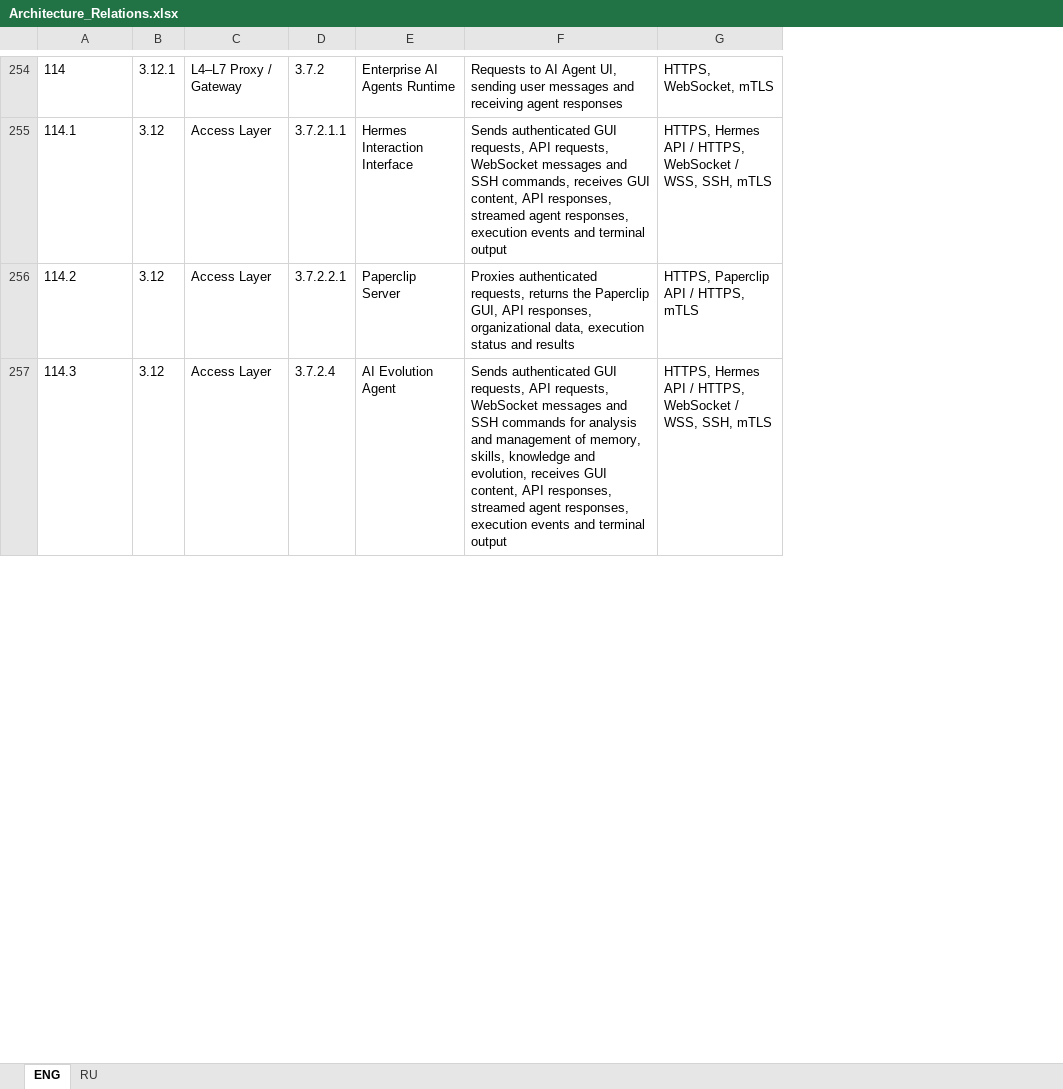
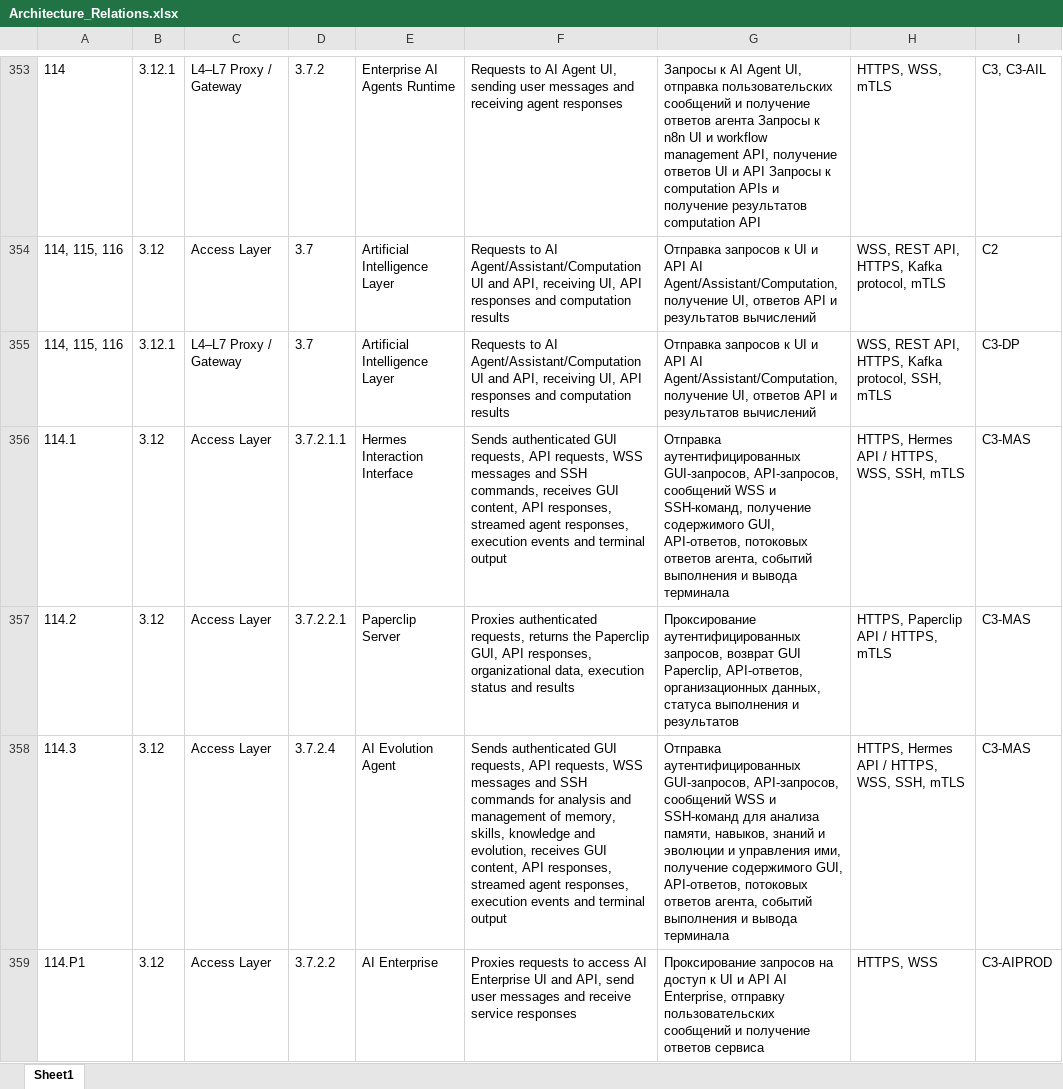
Before and after one commit to sazontov/portfolio, an Excel workbook: Architecture_Relations.xlsx, sheet Sheet1, drawn as a sheet; only a part is shown, gaps mark what is left out; values as stored, in another font and other column widths than the file's, no borders; addresses are those after the commit; the diff covers the shown part only; the diff names each change by its address in the sheet, - before the commit and + after, or states it on an @@ line.

```diff
--- a/Architecture_Relations.xlsx (sheet Sheet1)
+++ b/Architecture_Relations.xlsx (sheet Sheet1)
-sheet tab: ENG
+sheet tab: Sheet1
-sheet tab: RU
+column G, row 353: Запросы к AI Agent UI, отправка пользовательских сообщений и получение ответов агента Запросы к n8n UI и workflow management API, получение ответов UI и API Запросы к computation APIs и получение результатов computation API; rows 356-358: Отправка аутентифицированных GUI-запросов, API-запросов, сообщений WSS и SSH-команд, получение содержимого GUI, API-ответов, потоковых ответов агента, событий выполнения и вывода терминала | Проксирование аутентифицированных запросов, возврат GUI Paperclip, API-ответов, организационных данных, статуса выполнения и результатов | Отправка аутентифицированных GUI-запросов, API-запросов, сообщений WSS и SSH-команд для анализа памяти, навыков, знаний и эволюции и управления ими, получение содержимого GUI, API-ответов, потоковых ответов агента, событий выполнения и вывода терминала
+column I, row 353: C3, C3-AIL; rows 356-358: all C3-MAS
-H353: HTTPS, WebSocket, mTLS
+H353: HTTPS, WSS, mTLS
+row 354: 114, 115, 116 | 3.12 | Access Layer | 3.7 | Artificial Intelligence Layer | Requests to AI Agent/Assistant/Computation UI and API, receiving UI, API responses and computation results | Отправка запросов к UI и API AI Agent/Assistant/Computation, получение UI, ответов API и результатов вычислений | WSS, REST API, HTTPS, Kafka protocol, mTLS | C2
+row 355: 114, 115, 116 | 3.12.1 | L4–L7 Proxy / Gateway | 3.7 | Artificial Intelligence Layer | Requests to AI Agent/Assistant/Computation UI and API, receiving UI, API responses and computation results | Отправка запросов к UI и API AI Agent/Assistant/Computation, получение UI, ответов API и результатов вычислений | WSS, REST API, HTTPS, Kafka protocol, SSH, mTLS | C3-DP
-F356: …API requests, WebSocket messages and…
+F356: …API requests, WSS messages and…
-H356: …/ HTTPS, WebSocket / WSS, SSH,…
+H356: …/ HTTPS, WSS, SSH,…
-F358: …API requests, WebSocket messages and…
+F358: …API requests, WSS messages and…
-H358: …/ HTTPS, WebSocket / WSS, SSH,…
+H358: …/ HTTPS, WSS, SSH,…
+row 359: 114.P1 | 3.12 | Access Layer | 3.7.2.2 | AI Enterprise | Proxies requests to access AI Enterprise UI and API, send user messages and receive service responses | Проксирование запросов на доступ к UI и API AI Enterprise, отправку пользовательских сообщений и получение ответов сервиса | HTTPS, WSS | C3-AIPROD
```
Also changed, not shown: 181 added rows, 2 removed rows and 271 edited cells elsewhere in this sheet.
